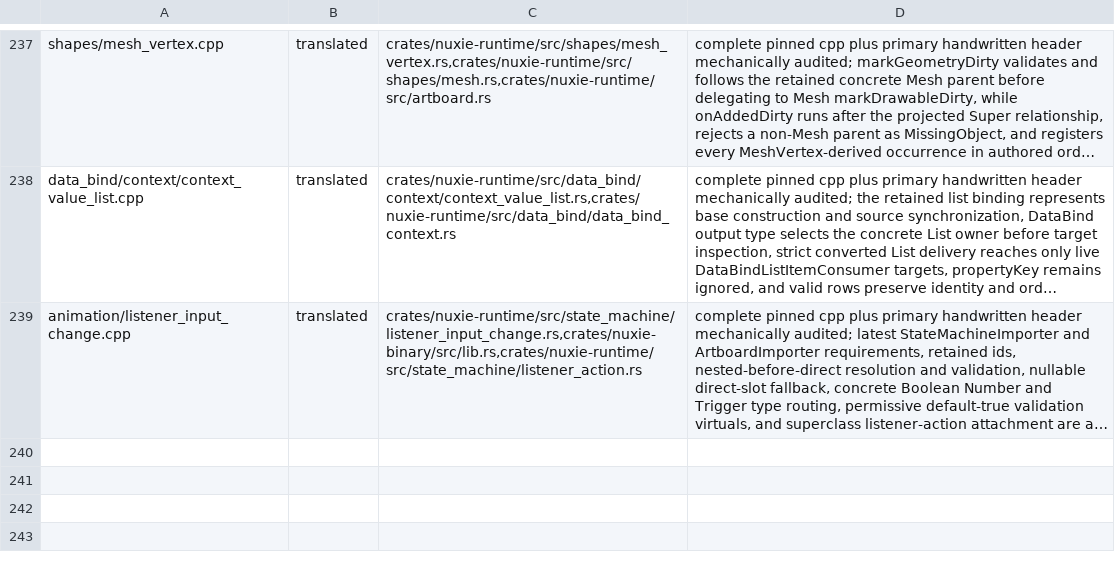
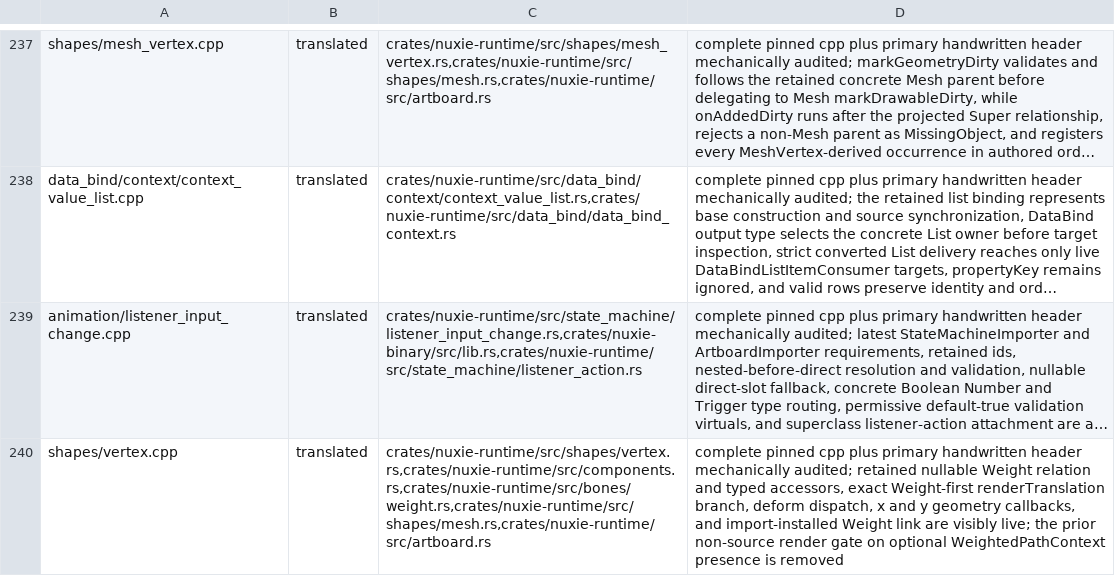
Before and after one commit to nuxieai/nuxie-runtime, a TSV file: docs/runtime-source-map-overrides.tsv, drawn as a sheet; only a part is shown, gaps mark what is left out; long unchanged cells end in …; the diff names each change by its address in the sheet, - before the commit and + after, or states it on an @@ line.

Commit message:
Complete Vertex source owner

```diff
--- a/docs/runtime-source-map-overrides.tsv
+++ b/docs/runtime-source-map-overrides.tsv
+row 240: shapes/vertex.cpp | translated | crates/nuxie-runtime/src/shapes/vertex.rs,crates/nuxie-runtime/src/components.rs,crates/nuxie-runtime/src/bones/weight.rs,crates/nuxie-runtime/src/shapes/mesh.rs,crates/nuxie-runtime/src/artboard.rs | complete pinned cpp plus primary handwritten header mechanically audited; retained nullable Weight relation and typed accessors, exact Weight-first renderTranslation branch, deform dispatch, x and y geometry callbacks, and import-installed Weight link are visibly live; the prior non-source render gate on optional WeightedPathContext presence is removed
```
Also changed, not shown: 4 other files.
